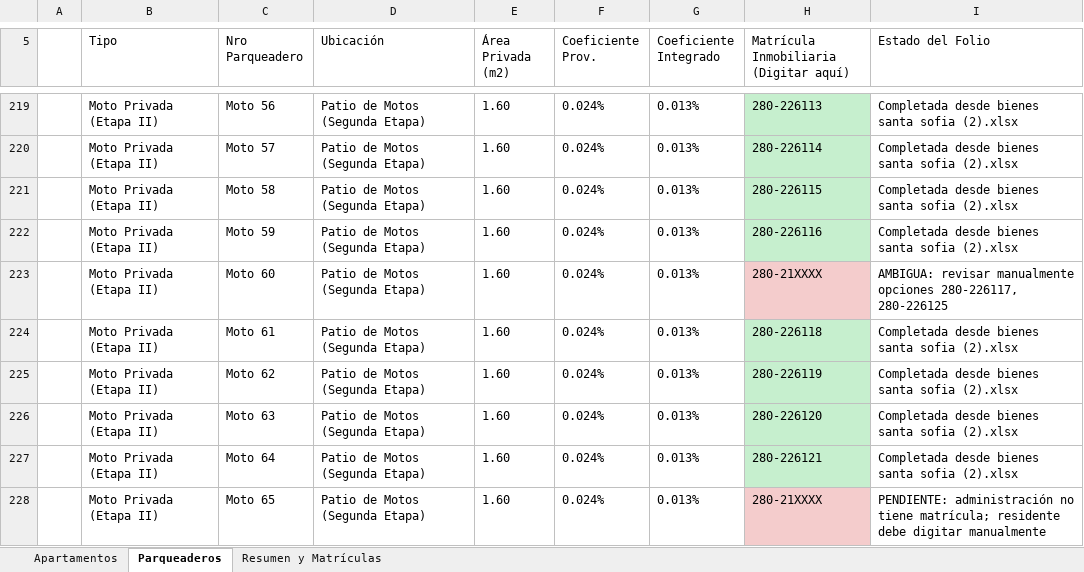
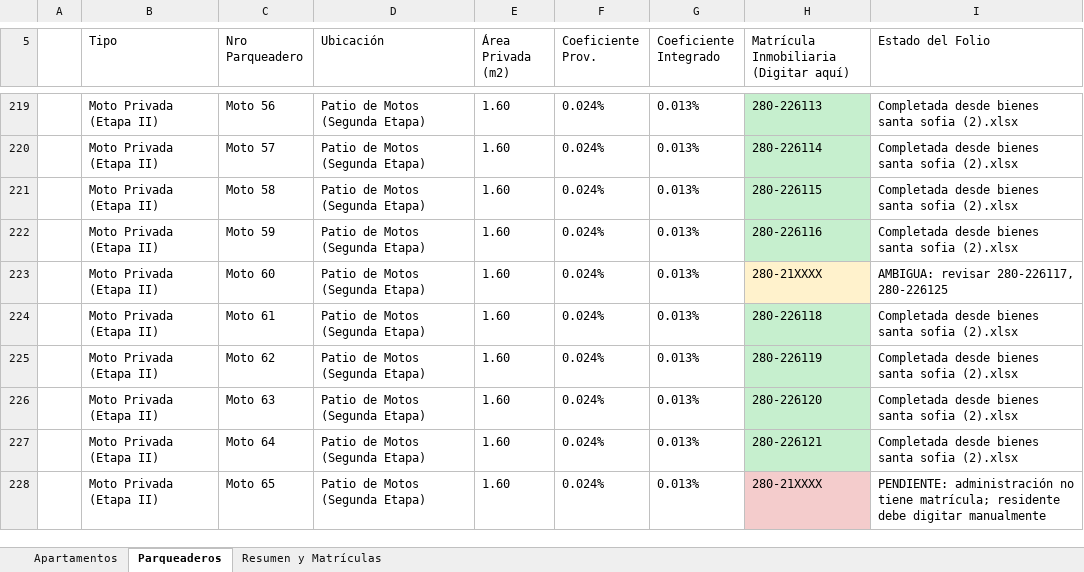
Before and after one commit to Fabig76/santa-sofia-residentes, an Excel workbook: data/matriculas_santa_sofia_OFICIAL.xlsx, sheet Parqueaderos, drawn as a sheet; only a part is shown, gaps mark what is left out; values as stored, in another font and other column widths than the file's, no borders; the diff names each change by its address in the sheet, - before the commit and + after, or states it on an @@ line.

Commit message:
docs: actualizar excel matriculas con conteo final

```diff
--- a/data/matriculas_santa_sofia_OFICIAL.xlsx (sheet Parqueaderos)
+++ b/data/matriculas_santa_sofia_OFICIAL.xlsx (sheet Parqueaderos)
-H223 fill: #F4CCCC
+H223 fill: #FFF2CC
-I223 (Estado del Folio): AMBIGUA: revisar manualmente opciones 280-226117, 280-226125
+I223 (Estado del Folio): AMBIGUA: revisar 280-226117, 280-226125
```
